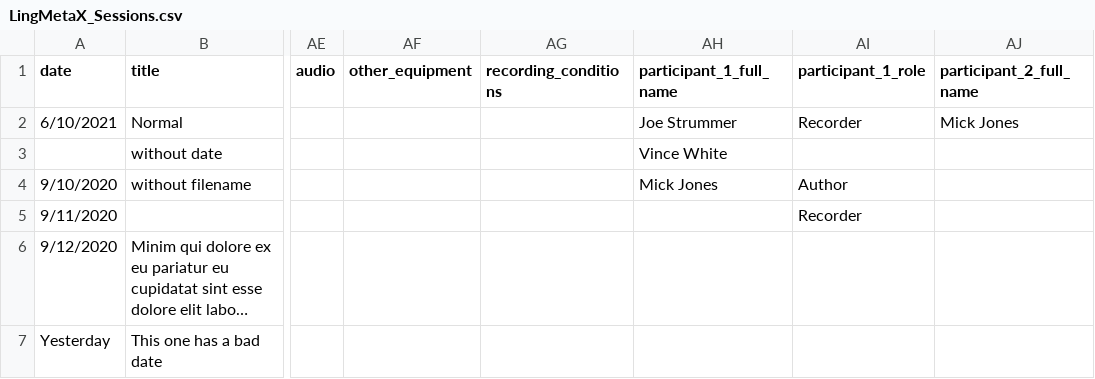
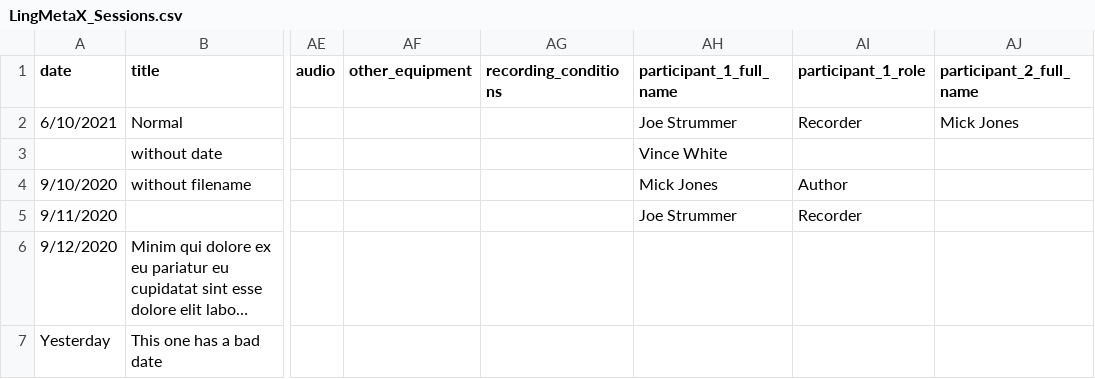
Before and after one commit to onset/lameta, a CSV file: sample data/LingMetaX_Sessions.csv, drawn as a sheet; only a part is shown, gaps mark what is left out; long unchanged cells end in …; the diff names each change by its address in the sheet, - before the commit and + after, or states it on an @@ line.

```diff
--- a/sample data/LingMetaX_Sessions.csv
+++ b/sample data/LingMetaX_Sessions.csv
-AH5 (participant_1_full_name): (empty)
+AH5 (participant_1_full_name): Joe Strummer
```
Also changed, not shown: 22 other files.
